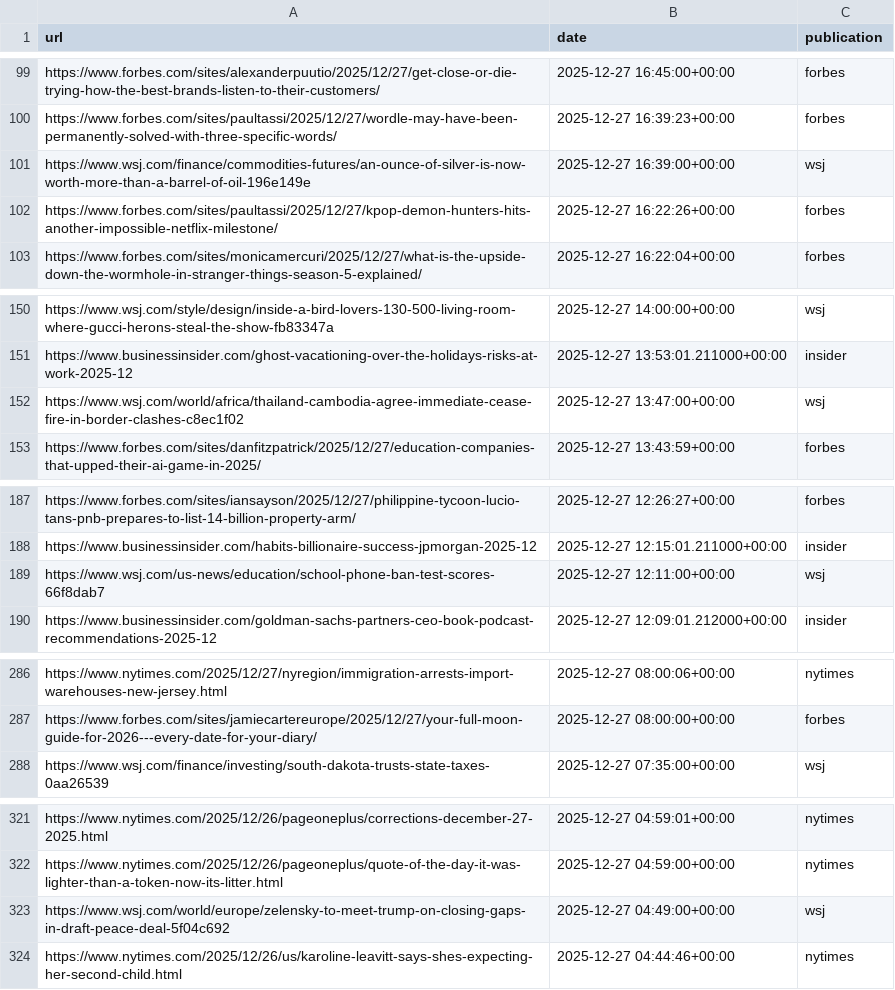
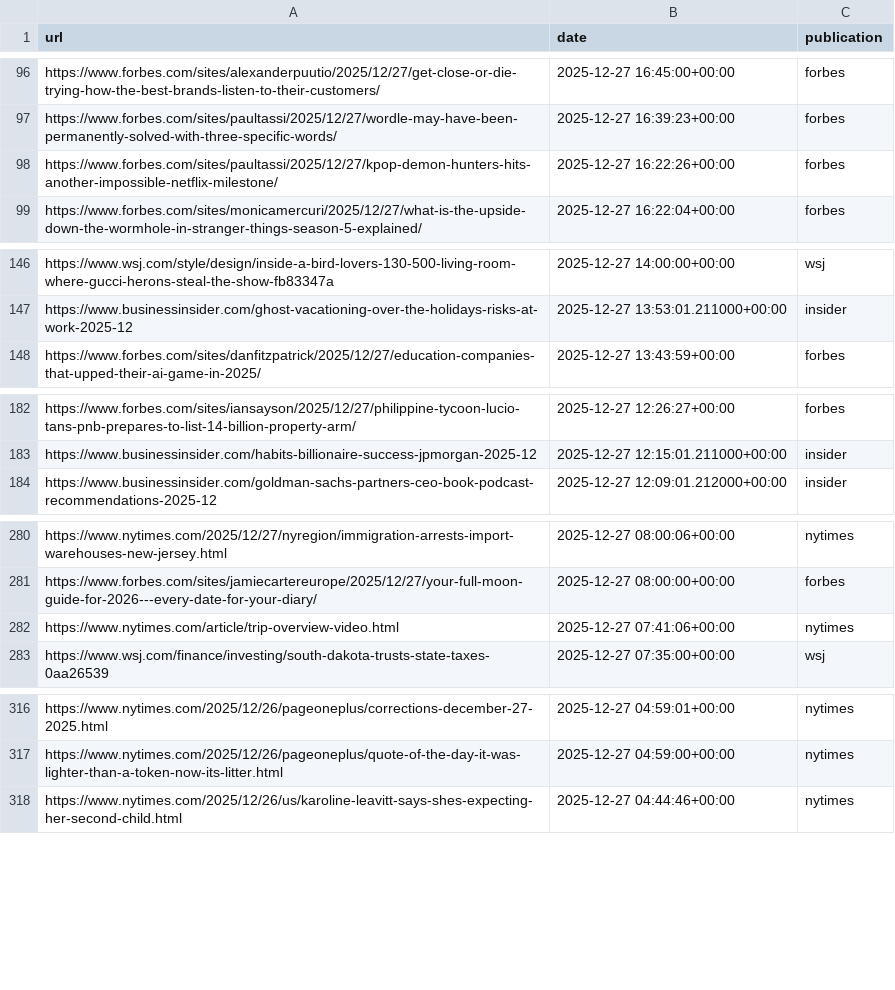
Before and after one commit to seo-detective/sitemap-tracker, a CSV file: data/daily/2025-12-27.csv, drawn as a sheet; only a part is shown, gaps mark what is left out; removed rows and columns are numbered as before the commit, all else as after; the diff covers the shown part only; the diff names each change by its address in the sheet, - before the commit and + after, or states it on an @@ line.

```diff
--- a/data/daily/2025-12-27.csv
+++ b/data/daily/2025-12-27.csv
-row 101: https://www.wsj.com/finance/commodities-futures/an-ounce-of-silver-is-now-worth-more-than-a-barrel-of-oil-196e149e | 2025-12-27 16:39:00+00:00 | wsj
-row 152: https://www.wsj.com/world/africa/thailand-cambodia-agree-immediate-cease-fire-in-border-clashes-c8ec1f02 | 2025-12-27 13:47:00+00:00 | wsj
-row 189: https://www.wsj.com/us-news/education/school-phone-ban-test-scores-66f8dab7 | 2025-12-27 12:11:00+00:00 | wsj
+row 282: https://www.nytimes.com/article/trip-overview-video.html | 2025-12-27 07:41:06+00:00 | nytimes
-row 323: https://www.wsj.com/world/europe/zelensky-to-meet-trump-on-closing-gaps-in-draft-peace-deal-5f04c692 | 2025-12-27 04:49:00+00:00 | wsj
```
Also changed, not shown: 1 added row and 4 removed rows elsewhere in this file, data/daily/2025-12-23.csv, 3 other files.
